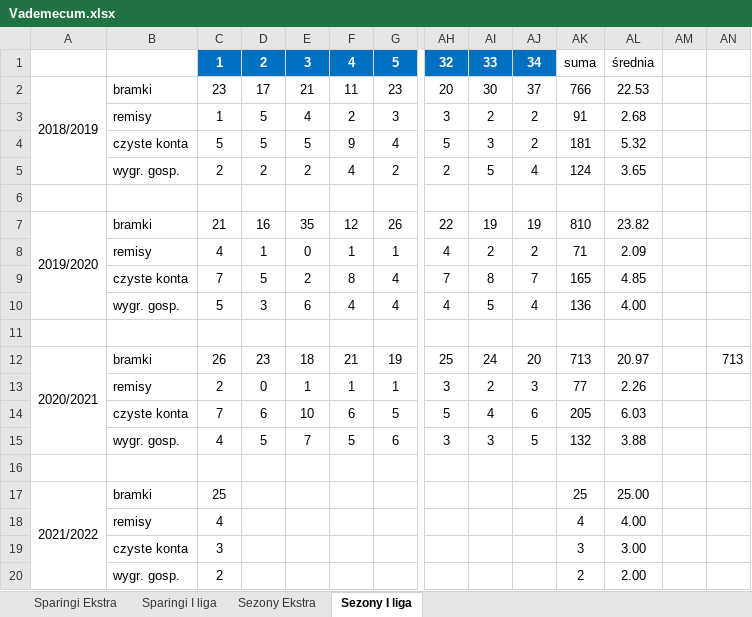
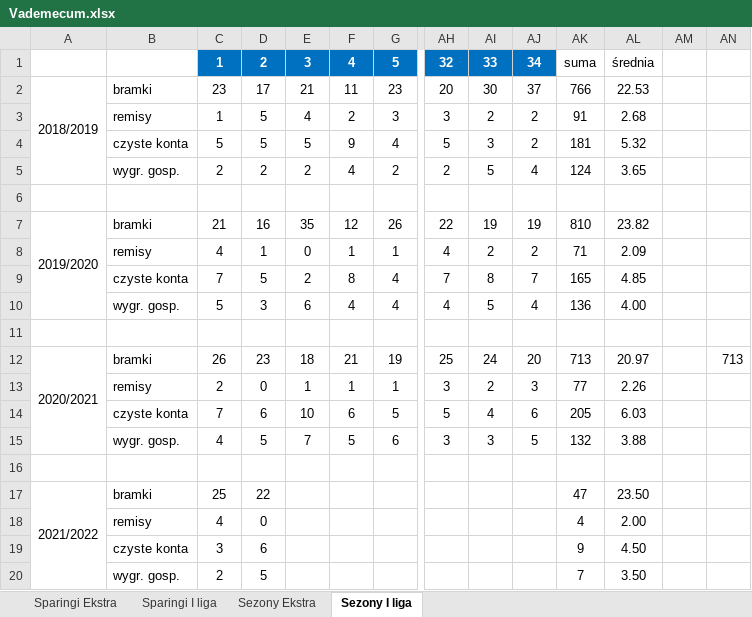
Before and after one commit to mmarcinowski/Football-season-Poisson-model, an Excel workbook: Vademecum.xlsx, sheet Sezony I liga, drawn as a sheet; only a part is shown, gaps mark what is left out; values as stored, in another font and other column widths than the file's, no borders; conditional formats not drawn; removed rows and columns are numbered as before the commit, all else as after; rows hold the shown columns only; the diff names each change by its address in the sheet, - before the commit and + after, or states it on an @@ line.

```diff
--- a/Vademecum.xlsx (sheet Sezony I liga)
+++ b/Vademecum.xlsx (sheet Sezony I liga)
-D17: (empty)
+D17: 22
-AK17: 25
+AK17: 47
-AL17: 25.00
+AL17: 23.50
-D18: (empty)
+D18: 0
-AL18: 4.00
+AL18: 2.00
-row 19:  | czyste konta | 3 |  |  |  |  |  |  |  | 3 | 3.00
-row 20:  | wygr. gosp. | 2 |  |  |  |  |  |  |  | 2 | 2.00
+row 19:  | czyste konta | 3 | 6 |  |  |  |  |  |  | 9 | 4.50
+row 20:  | wygr. gosp. | 2 | 5 |  |  |  |  |  |  | 7 | 3.50
```
Also changed, not shown: sheet Sezony Ekstra, 6 other files.
